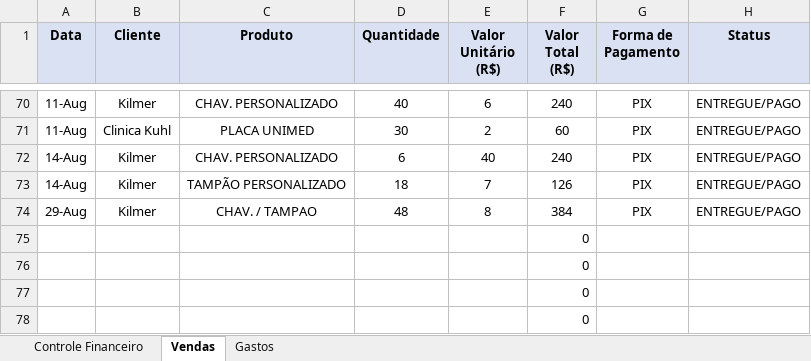
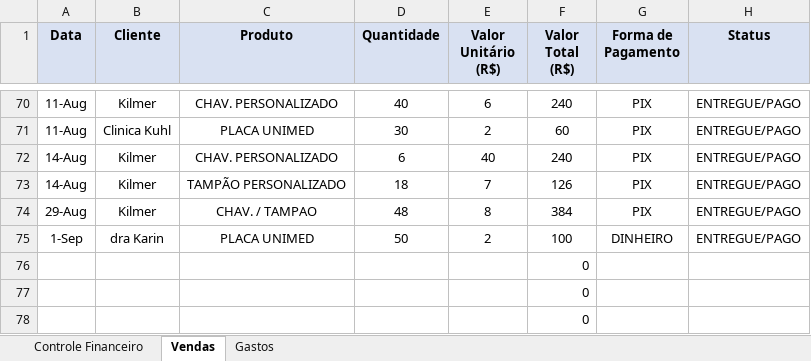
Before and after one commit to ClaudioSperb/impressao-3D, an Excel workbook: Impressao 3D/Planilha_Conexao_3D_Criativa.xlsx, sheet Vendas, drawn as a sheet; only a part is shown, gaps mark what is left out; values as stored, in another font and other column widths than the file's, no borders; removed rows and columns are numbered as before the commit, all else as after; the diff names each change by its address in the sheet, - before the commit and + after, or states it on an @@ line.

```diff
--- a/Impressao 3D/Planilha_Conexao_3D_Criativa.xlsx (sheet Vendas)
+++ b/Impressao 3D/Planilha_Conexao_3D_Criativa.xlsx (sheet Vendas)
-row 75:  |  |  |  |  | 0
+row 75: 1-Sep | dra Karin | PLACA UNIMED | 50 | 2 | 100 | DINHEIRO | ENTREGUE/PAGO
```
Also changed, not shown: sheet Controle Financeiro, 1 other file.
